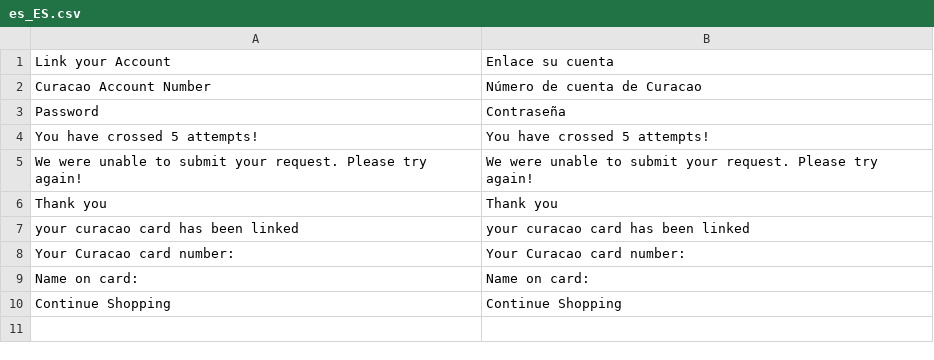
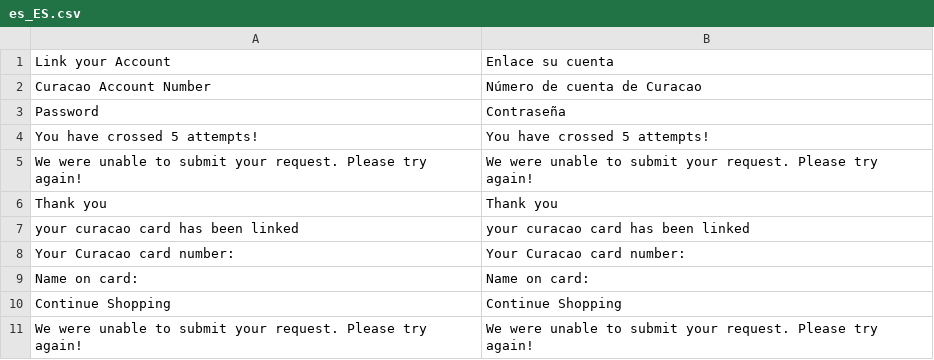
Before and after one commit to hanghua2017/icuracao-dev, a CSV file: app/code/Dyode/Linkaccount/i18n/es_ES.csv, drawn as a sheet.

Commit message:
Linkaccount issue committed

```diff
--- a/app/code/Dyode/Linkaccount/i18n/es_ES.csv
+++ b/app/code/Dyode/Linkaccount/i18n/es_ES.csv
@@ -10 +10,2 @@
 "Continue Shopping","Continue Shopping"
+"We were unable to submit your request. Please try again!","We were unable to submit your request. Please try again!"
```
Also changed, not shown: 4 other files.
